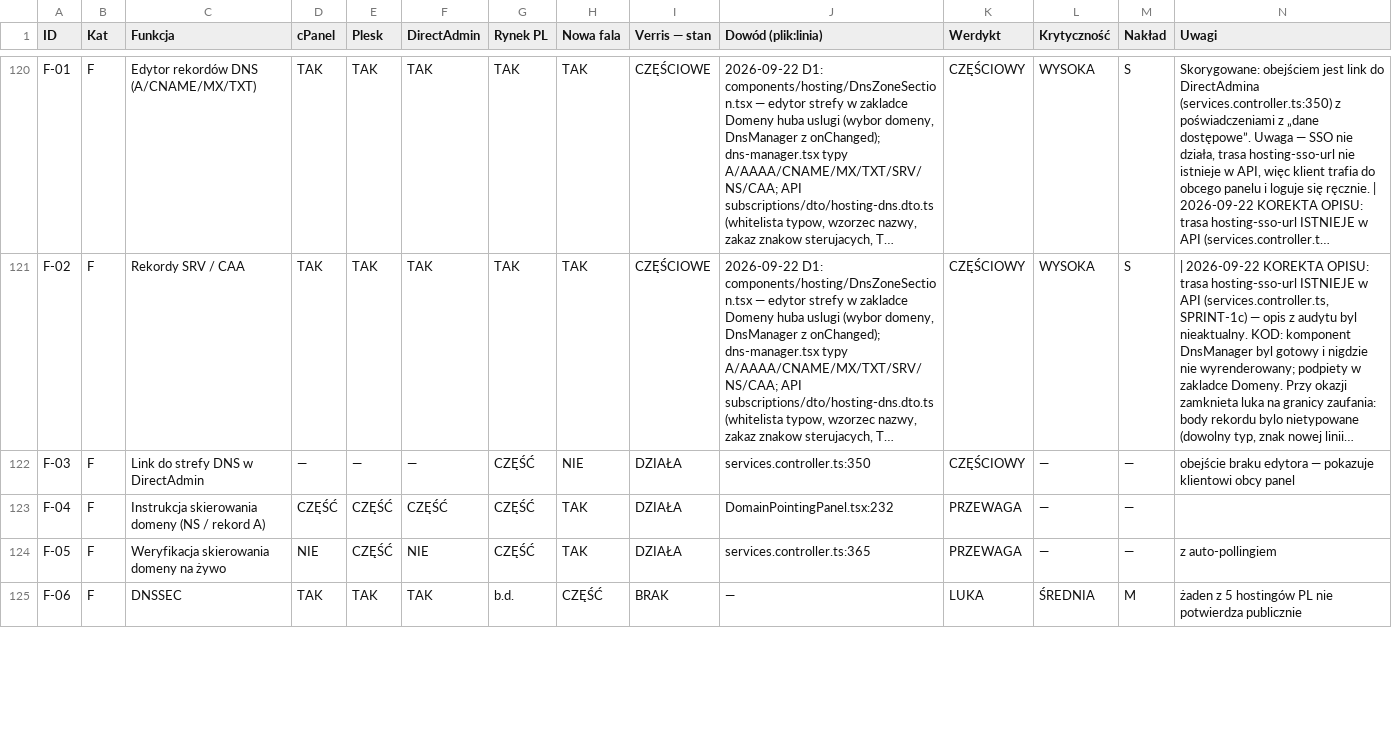
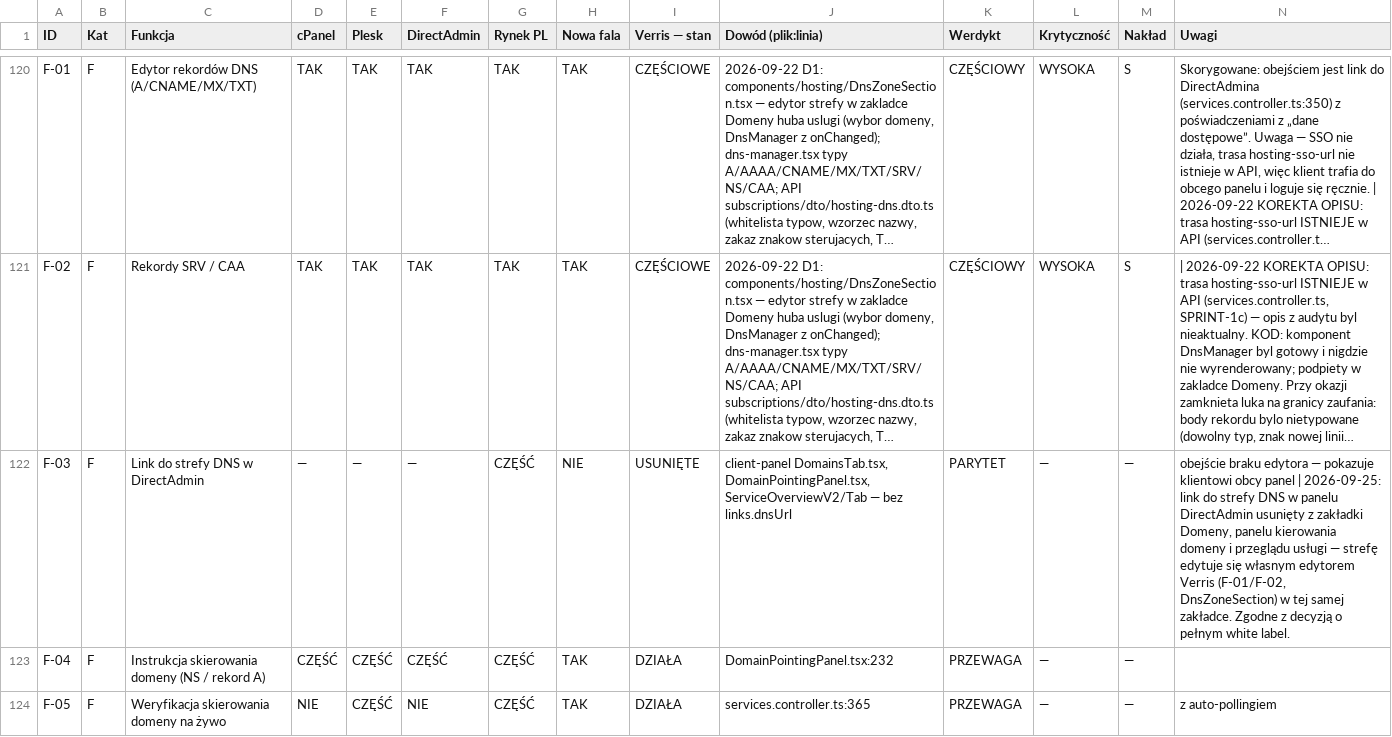
Before and after one commit to dominik-hvln/verris, a CSV file: audyt/dane/macierz.csv, drawn as a sheet; only a part is shown, gaps mark what is left out; the shorter side is filled out with more unchanged rows; long unchanged cells end in …; the diff covers the shown part only; the diff names each change by its address in the sheet, - before the commit and + after, or states it on an @@ line.

```diff
--- a/audyt/dane/macierz.csv
+++ b/audyt/dane/macierz.csv
-I122 (Verris — stan): DZIAŁA
+I122 (Verris — stan): USUNIĘTE
-J122 (Dowód (plik:linia)): services.controller.ts:350
+J122 (Dowód (plik:linia)): client-panel DomainsTab.tsx, DomainPointingPanel.tsx, ServiceOverviewV2/Tab — bez links.dnsUrl
-K122 (Werdykt): CZĘŚCIOWY
+K122 (Werdykt): PARYTET
-N122 (Uwagi): …obcy panel
+N122 (Uwagi): …obcy panel | 2026-09-25: link do strefy DNS w panelu DirectAdmin usunięty z zakładki Domeny, panelu kierowania domeny i przeglądu usługi — strefę edytuje się własnym edytorem Verris (F-01/F-02, DnsZoneSection) w tej samej zakładce. Zgodne z decyzją o pełnym white label.
```
Also changed, not shown: 1 edited cell elsewhere in this file, audyt/dane/wezel.csv, 4 other files.
